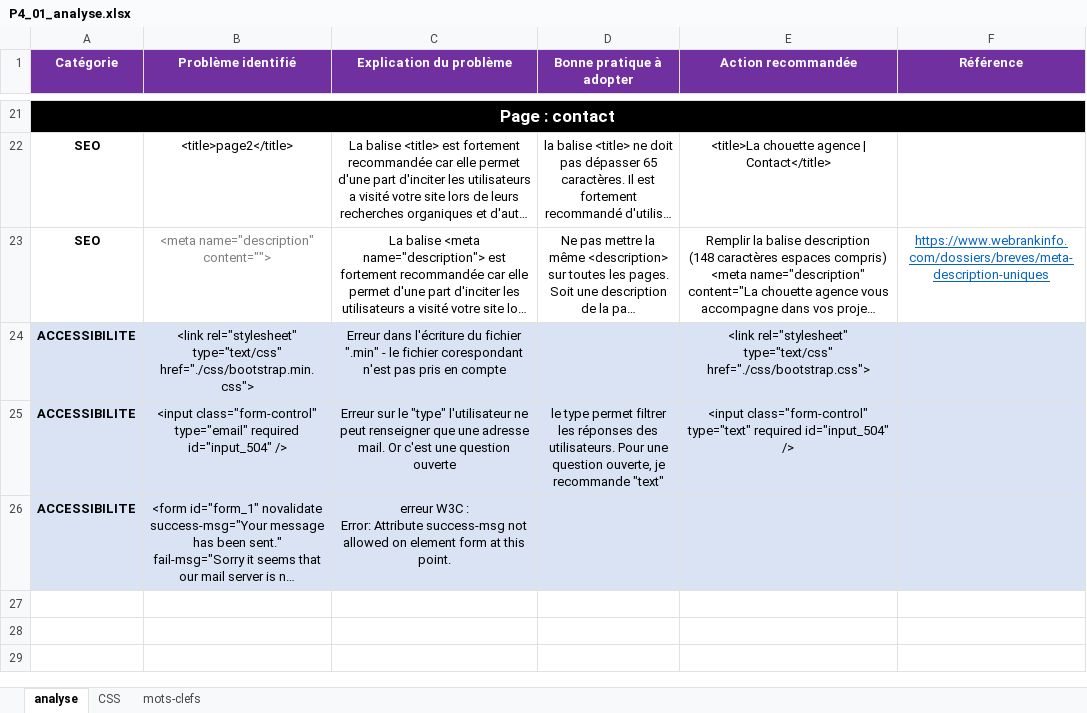
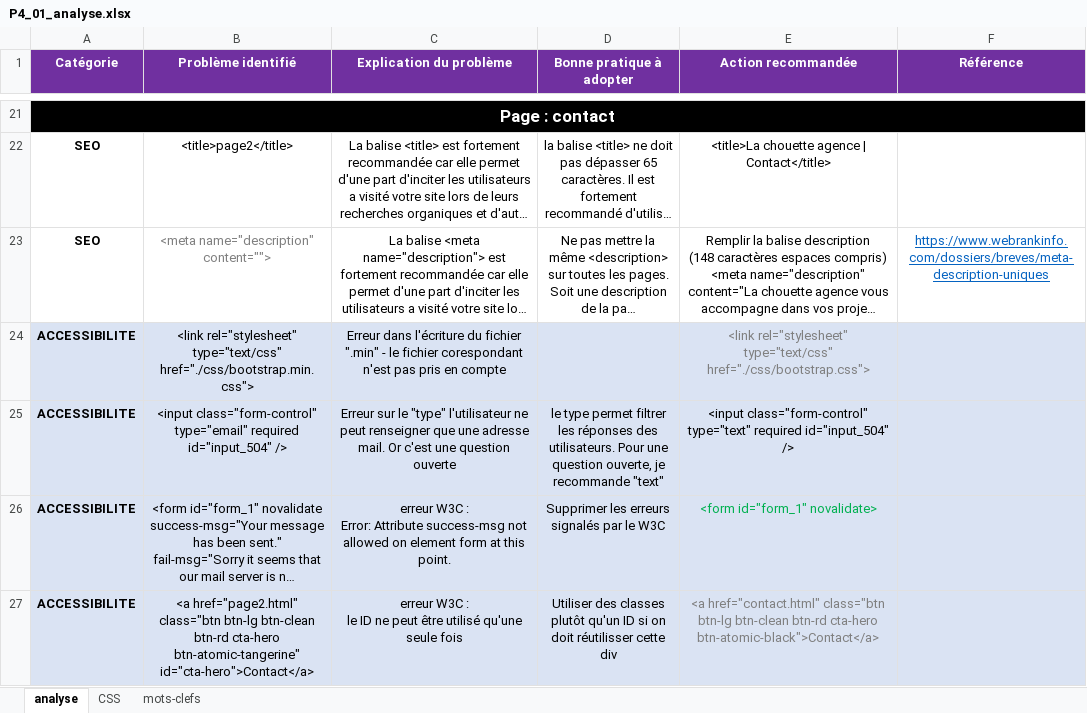
Before and after one commit to Quentin-Phlippoteau/P4_Openclassrooms, an Excel workbook: P4_01_analyse.xlsx, sheet analyse, drawn as a sheet; only a part is shown, gaps mark what is left out; long unchanged cells end in …; values as stored, in another font and other column widths than the file's, no borders; ↵ is a line break in a cell; the diff names each change by its address in the sheet, - before the commit and + after, or states it on an @@ line.

```diff
--- a/P4_01_analyse.xlsx (sheet analyse)
+++ b/P4_01_analyse.xlsx (sheet analyse)
-E24 text colour: black
+E24 text colour: #7F7F7F
-D26 (Bonne pratique à adopter): (empty)
+D26 (Bonne pratique à adopter): Supprimer les erreurs signalés par le W3C
-E26 (Action recommandée): (empty)
+E26 (Action recommandée): <form id="form_1" novalidate>
+row 27: ACCESSIBILITE | <a href="page2.html" class="btn btn-lg btn-clean btn-rd cta-hero btn-atomic-tangerine" id="cta-hero">Contact</a> | erreur W3C : ↵ le ID ne peut être utilisé qu'une seule fois | Utiliser des classes plutôt qu'un ID si on doit réutilisser cette div | <a href="contact.html" class="btn btn-lg btn-clean btn-rd cta-hero btn-atomic-black">Contact</a>
```
Also changed, not shown: 9 other files.
